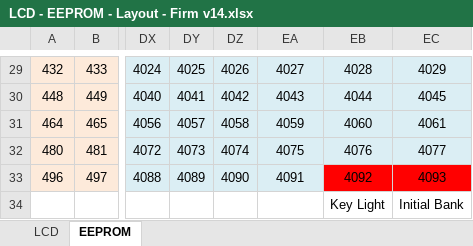
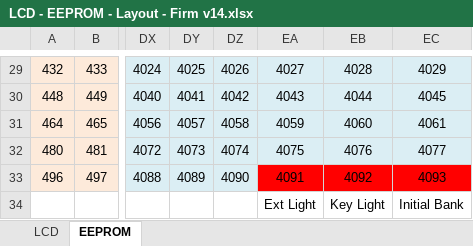
Before and after one commit to sve410/ardmx, an Excel workbook: Firmware/v1.8/LCD - EEPROM - Layout - Firm v14.xlsx, sheet EEPROM, drawn as a sheet; only a part is shown, gaps mark what is left out; values as stored, in another font and other column widths than the file's, no borders; the diff names each change by its address in the sheet, - before the commit and + after, or states it on an @@ line.

Commit message:
Firm v1.8 update
- agregado a eeprom dirección de ext light

```diff
--- a/Firmware/v1.8/LCD - EEPROM - Layout - Firm v14.xlsx (sheet EEPROM)
+++ b/Firmware/v1.8/LCD - EEPROM - Layout - Firm v14.xlsx (sheet EEPROM)
-EA33 fill: #DBEEF4
+EA33 fill: #FF0000
-EA34: (empty)
+EA34: Ext Light
```
Also changed, not shown: 1 other file.
